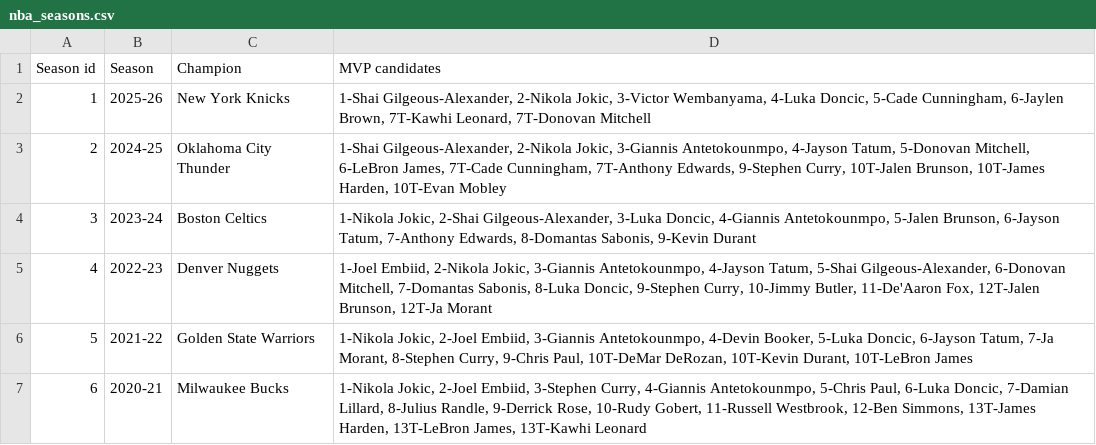
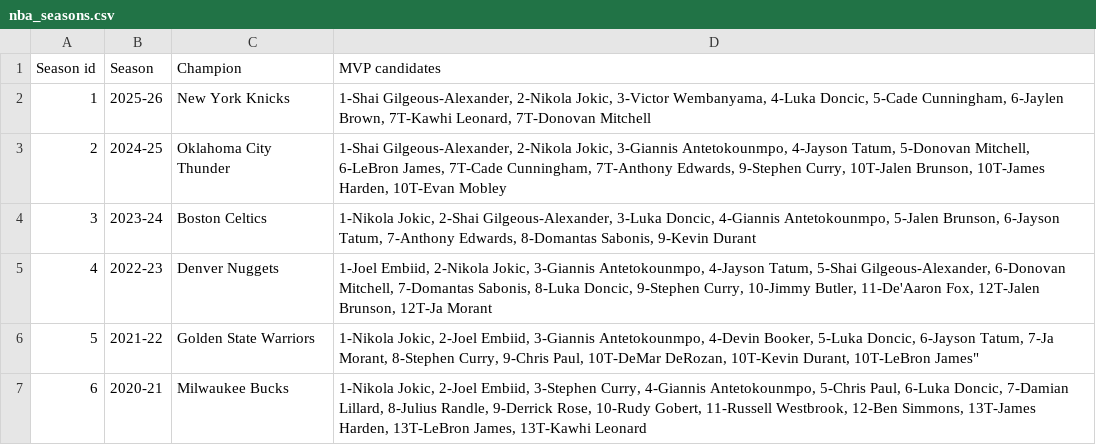
Before and after one commit to mahdiyk2003/Basketball, a CSV file: data/nba_seasons.csv, drawn as a sheet.

```diff
--- a/data/nba_seasons.csv
+++ b/data/nba_seasons.csv
@@ -5,3 +5,3 @@ Season id,Season,Champion,MVP candidates
 4,2022-23,Denver Nuggets,"1-Joel Embiid, 2-Nikola Jokic, 3-Giannis Antetokounmpo, 4-Jayson Tatum, 5-Shai Gilgeous-Alexander, 6-Donovan Mitchell, 7-Domantas Sabonis, 8-Luka Doncic, 9-Stephen Curry, 10-Jimmy Butler, 11-De'Aaron Fox, 12T-Jalen Brunson, 12T-Ja Morant"
-5,2021-22,Golden State Warriors,"1-Nikola Jokic, 2-Joel Embiid, 3-Giannis Antetokounmpo, 4-Devin Booker, 5-Luka Doncic, 6-Jayson Tatum, 7-Ja Morant, 8-Stephen Curry, 9-Chris Paul, 10T-DeMar DeRozan, 10T-Kevin Durant, 10T-LeBron James"
+5,2021-22,Golden State Warriors,"1-Nikola Jokic, 2-Joel Embiid, 3-Giannis Antetokounmpo, 4-Devin Booker, 5-Luka Doncic, 6-Jayson Tatum, 7-Ja Morant, 8-Stephen Curry, 9-Chris Paul, 10T-DeMar DeRozan, 10T-Kevin Durant, 10T-LeBron James"""
 6,2020-21,Milwaukee Bucks,"1-Nikola Jokic, 2-Joel Embiid, 3-Stephen Curry, 4-Giannis Antetokounmpo, 5-Chris Paul, 6-Luka Doncic, 7-Damian Lillard, 8-Julius Randle, 9-Derrick Rose, 10-Rudy Gobert, 11-Russell Westbrook, 12-Ben Simmons, 13T-James Harden, 13T-LeBron James, 13T-Kawhi Leonard"
```
Also changed, not shown: 9 other files.
